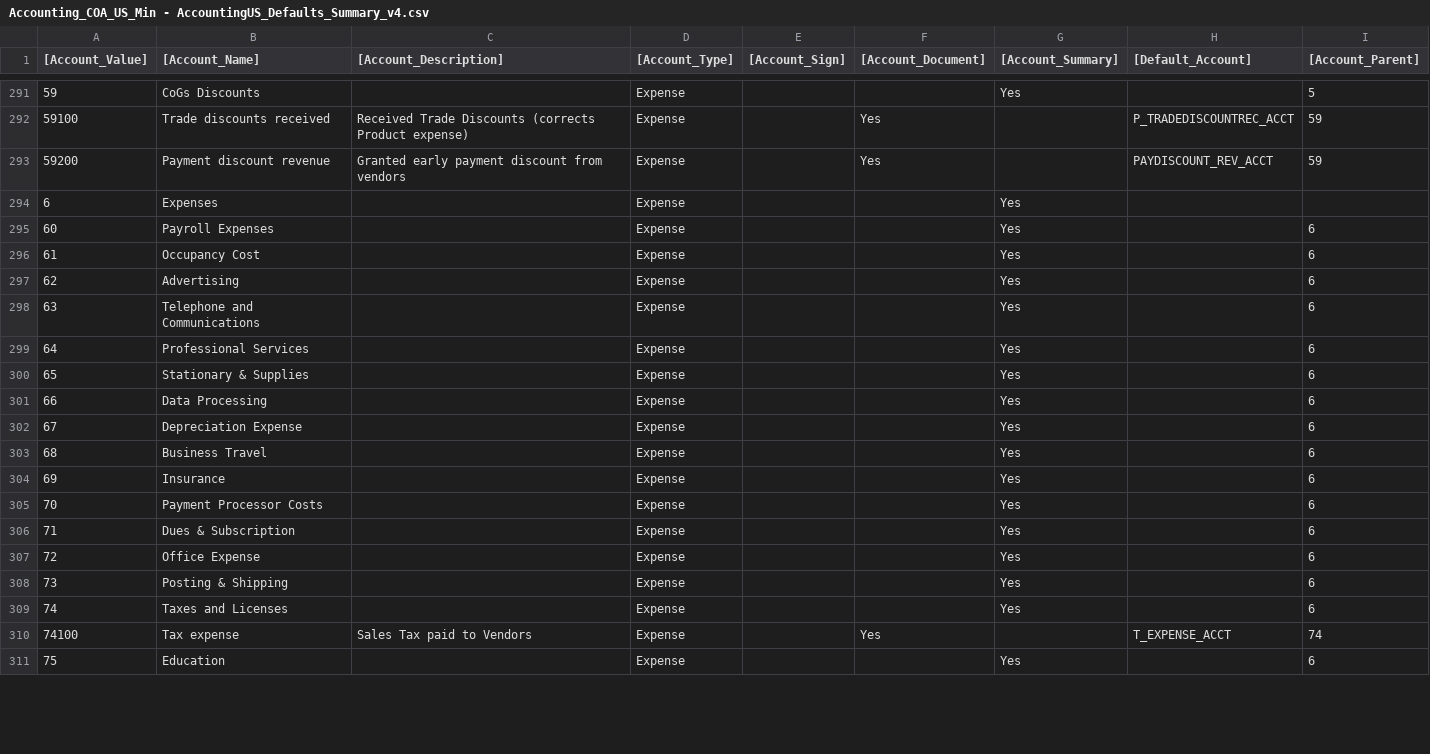
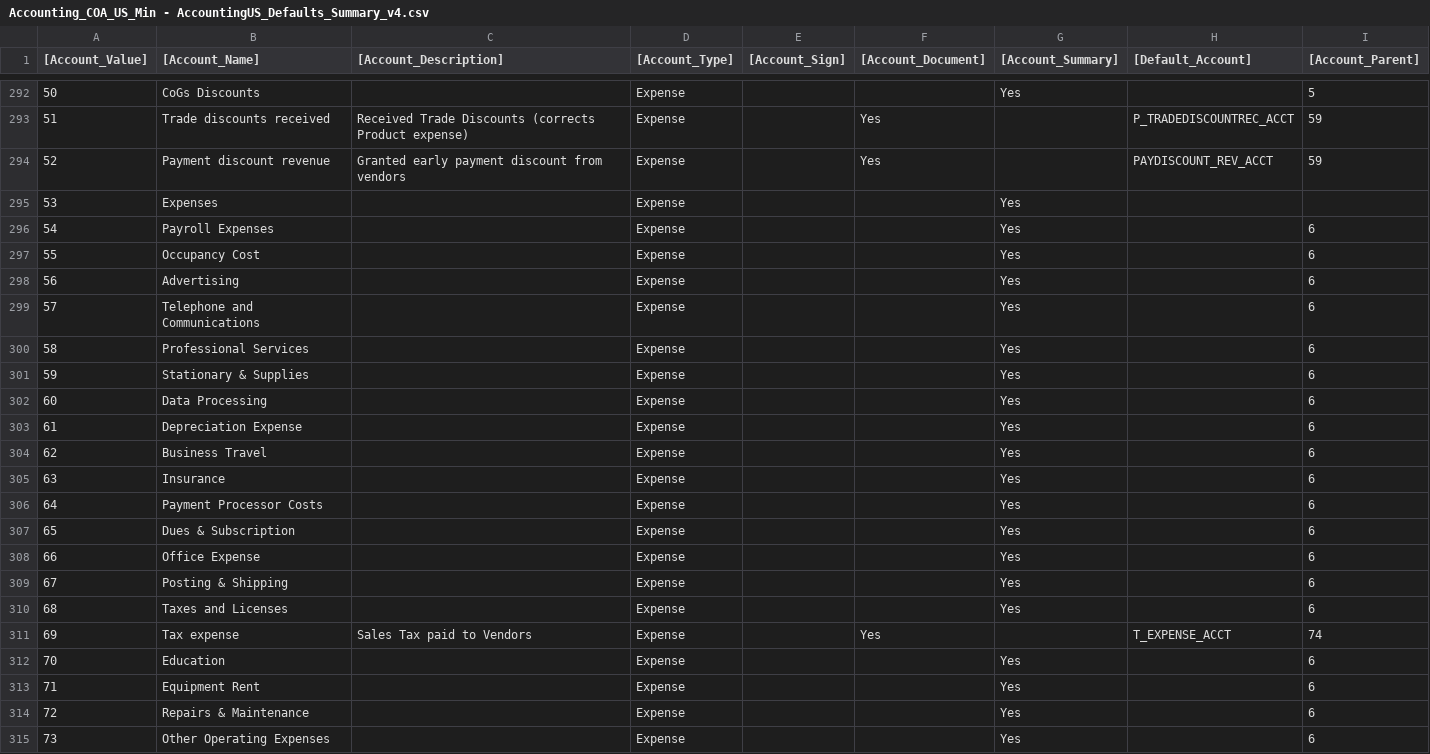
Before and after one commit to Suren888/COA, a CSV file: Accounting_COA_US_Min - AccountingUS_Defaults_Summary_v4.csv, drawn as a sheet; only a part is shown, gaps mark what is left out; the diff covers the shown part only.

```diff
--- a/Accounting_COA_US_Min - AccountingUS_Defaults_Summary_v4.csv
+++ b/Accounting_COA_US_Min - AccountingUS_Defaults_Summary_v4.csv
@@ -291,21 +292,24 @@
-59,CoGs Discounts,,Expense,,,Yes,,5
-59100,Trade discounts received,Received Trade Discounts (corrects Product expense),Expense,,Yes,,P_TRADEDISCOUNTREC_ACCT,59
-59200,Payment discount revenue,Granted early payment discount from vendors,Expense,,Yes,,PAYDISCOUNT_REV_ACCT,59
-6,Expenses,,Expense,,,Yes,,
-60,Payroll Expenses,,Expense,,,Yes,,6
-61,Occupancy Cost,,Expense,,,Yes,,6
-62,Advertising,,Expense,,,Yes,,6
-63,Telephone and Communications,,Expense,,,Yes,,6
-64,Professional Services,,Expense,,,Yes,,6
-65,Stationary & Supplies,,Expense,,,Yes,,6
-66,Data Processing,,Expense,,,Yes,,6
-67,Depreciation Expense,,Expense,,,Yes,,6
-68,Business Travel,,Expense,,,Yes,,6
-69,Insurance,,Expense,,,Yes,,6
-70,Payment Processor Costs,,Expense,,,Yes,,6
-71,Dues & Subscription,,Expense,,,Yes,,6
-72,Office Expense,,Expense,,,Yes,,6
-73,Posting & Shipping,,Expense,,,Yes,,6
-74,Taxes and Licenses,,Expense,,,Yes,,6
-74100,Tax expense,Sales Tax paid to Vendors,Expense,,Yes,,T_EXPENSE_ACCT,74
-75,Education,,Expense,,,Yes,,6
+50,CoGs Discounts,,Expense,,,Yes,,5
+51,Trade discounts received,Received Trade Discounts (corrects Product expense),Expense,,Yes,,P_TRADEDISCOUNTREC_ACCT,59
+52,Payment discount revenue,Granted early payment discount from vendors,Expense,,Yes,,PAYDISCOUNT_REV_ACCT,59
+53,Expenses,,Expense,,,Yes,,
+54,Payroll Expenses,,Expense,,,Yes,,6
+55,Occupancy Cost,,Expense,,,Yes,,6
+56,Advertising,,Expense,,,Yes,,6
+57,Telephone and Communications,,Expense,,,Yes,,6
+58,Professional Services,,Expense,,,Yes,,6
+59,Stationary & Supplies,,Expense,,,Yes,,6
+60,Data Processing,,Expense,,,Yes,,6
+61,Depreciation Expense,,Expense,,,Yes,,6
+62,Business Travel,,Expense,,,Yes,,6
+63,Insurance,,Expense,,,Yes,,6
+64,Payment Processor Costs,,Expense,,,Yes,,6
+65,Dues & Subscription,,Expense,,,Yes,,6
+66,Office Expense,,Expense,,,Yes,,6
+67,Posting & Shipping,,Expense,,,Yes,,6
+68,Taxes and Licenses,,Expense,,,Yes,,6
+69,Tax expense,Sales Tax paid to Vendors,Expense,,Yes,,T_EXPENSE_ACCT,74
+70,Education,,Expense,,,Yes,,6
+71,Equipment Rent,,Expense,,,Yes,,6
+72,Repairs & Maintenance,,Expense,,,Yes,,6
+73,Other Operating Expenses,,Expense,,,Yes,,6
```
Also changed, not shown: 1 added row, 3 removed rows and 51 edited cells elsewhere in this file.
